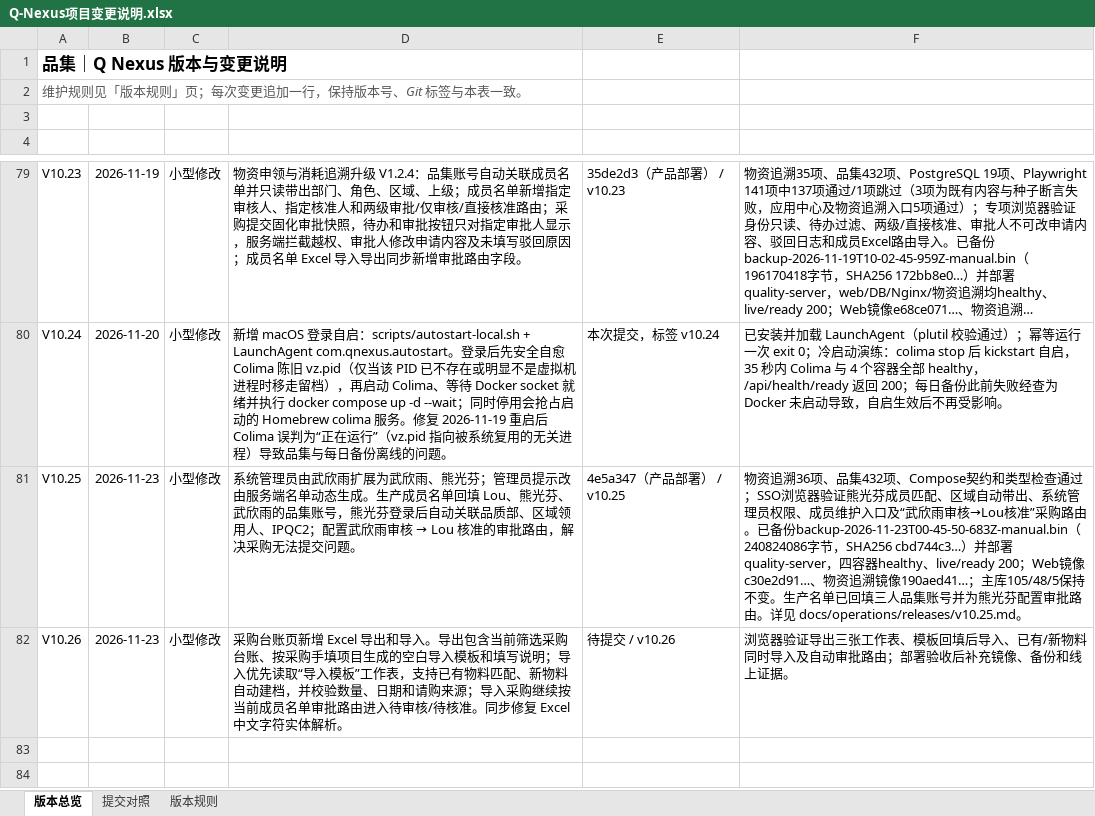
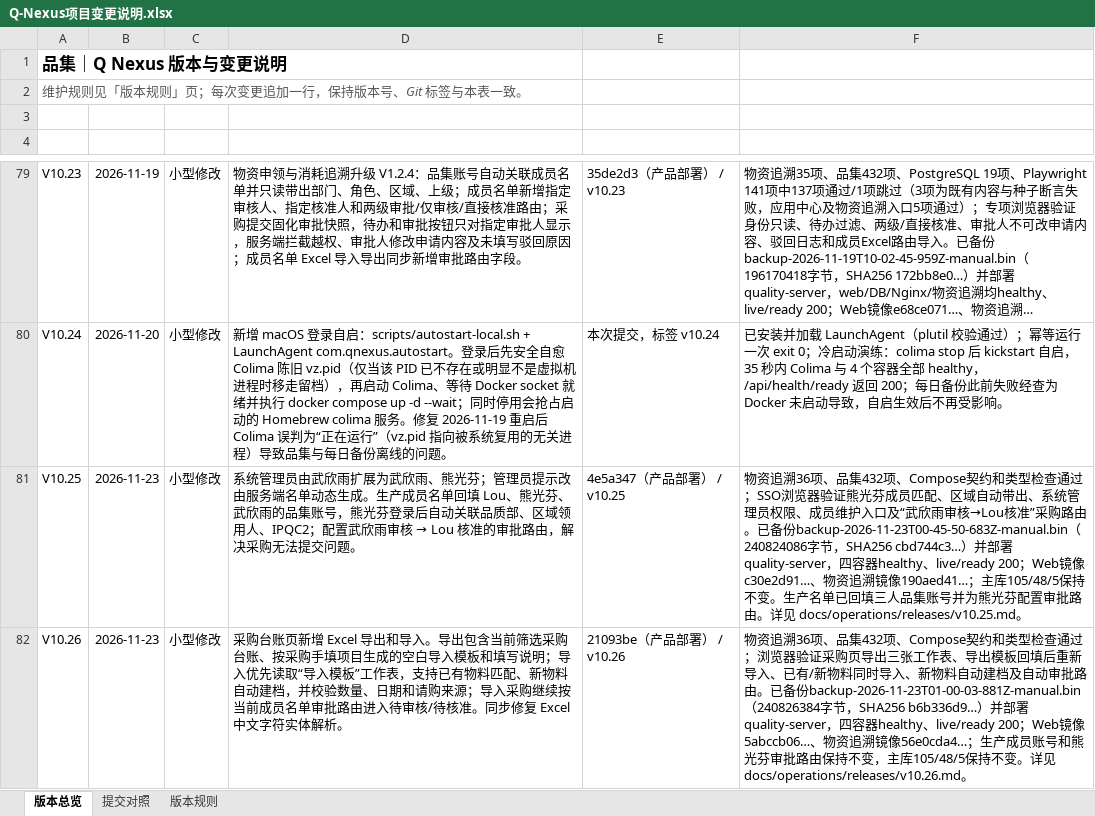
Before and after one commit to profundity-max/quality-homepage, an Excel workbook: Q-Nexus项目变更说明.xlsx, sheet 版本总览, drawn as a sheet; only a part is shown, gaps mark what is left out; long unchanged cells end in …; values as stored, in another font and other column widths than the file's, no borders; the diff names each change by its address in the sheet, - before the commit and + after, or states it on an @@ line.

```diff
--- a/Q-Nexus项目变更说明.xlsx (sheet 版本总览)
+++ b/Q-Nexus项目变更说明.xlsx (sheet 版本总览)
-E82 (关联提交): 待提交 / v10.26
+E82 (关联提交): 21093be（产品部署） / v10.26
-F82 (验收证据): 浏览器验证导出三张工作表、模板回填后导入、已有/新物料同时导入及自动审批路由；部署验收后补充镜像、备份和线上证据。
+F82 (验收证据): 物资追溯36项、品集432项、Compose契约和类型检查通过；浏览器验证采购页导出三张工作表、导出模板回填后重新导入、已有/新物料同时导入、新物料自动建档及自动审批路由。已备份backup-2026-11-23T01-00-03-881Z-manual.bin（240826384字节，SHA256 b6b336d9…）并部署quality-server，四容器healthy、live/ready 200；Web镜像5abccb06…、物资追溯镜像56e0cda4…；生产成员账号和熊光芬审批路由保持不变，主库105/48/5保持不变。详见 docs/operations/releases/v10.26.md。
```
Also changed, not shown: sheet 提交对照, 1 other file.
